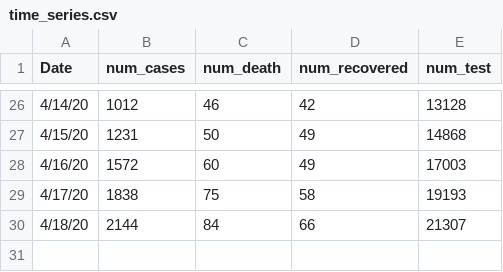
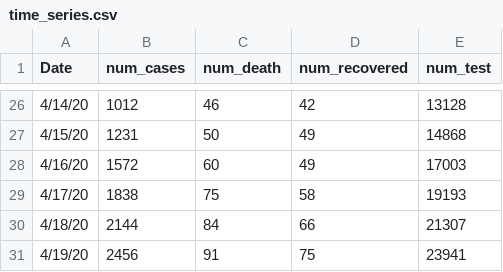
Before and after one commit to rizveeredwan/Corona-History, a CSV file: bangladesh-data/time_series.csv, drawn as a sheet; only a part is shown, gaps mark what is left out; the diff names each change by its address in the sheet, - before the commit and + after, or states it on an @@ line.

```diff
--- a/bangladesh-data/time_series.csv
+++ b/bangladesh-data/time_series.csv
+row 31: 4/19/20 | 2456 | 91 | 75 | 23941
```
Also changed, not shown: 1 other file.
